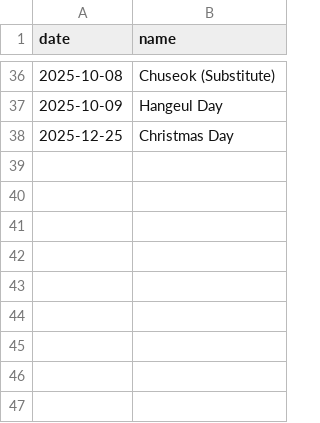
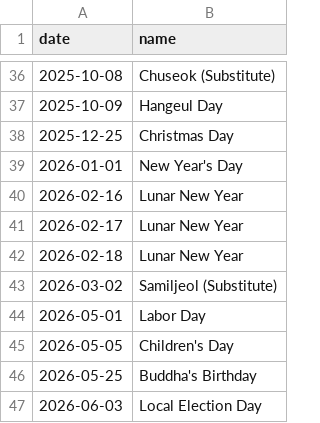
Before and after one commit to sjleekor/sdc, a CSV file: docs/holidays_krx.csv, drawn as a sheet; only a part is shown, gaps mark what is left out.

```diff
--- a/docs/holidays_krx.csv
+++ b/docs/holidays_krx.csv
@@ -38 +38,10 @@ date,name
 2025-12-25,Christmas Day
+2026-01-01,New Year's Day
+2026-02-16,Lunar New Year
+2026-02-17,Lunar New Year
+2026-02-18,Lunar New Year
+2026-03-02,Samiljeol (Substitute)
+2026-05-01,Labor Day
+2026-05-05,Children's Day
+2026-05-25,Buddha's Birthday
+2026-06-03,Local Election Day
```
Also changed, not shown: 29 other files.
